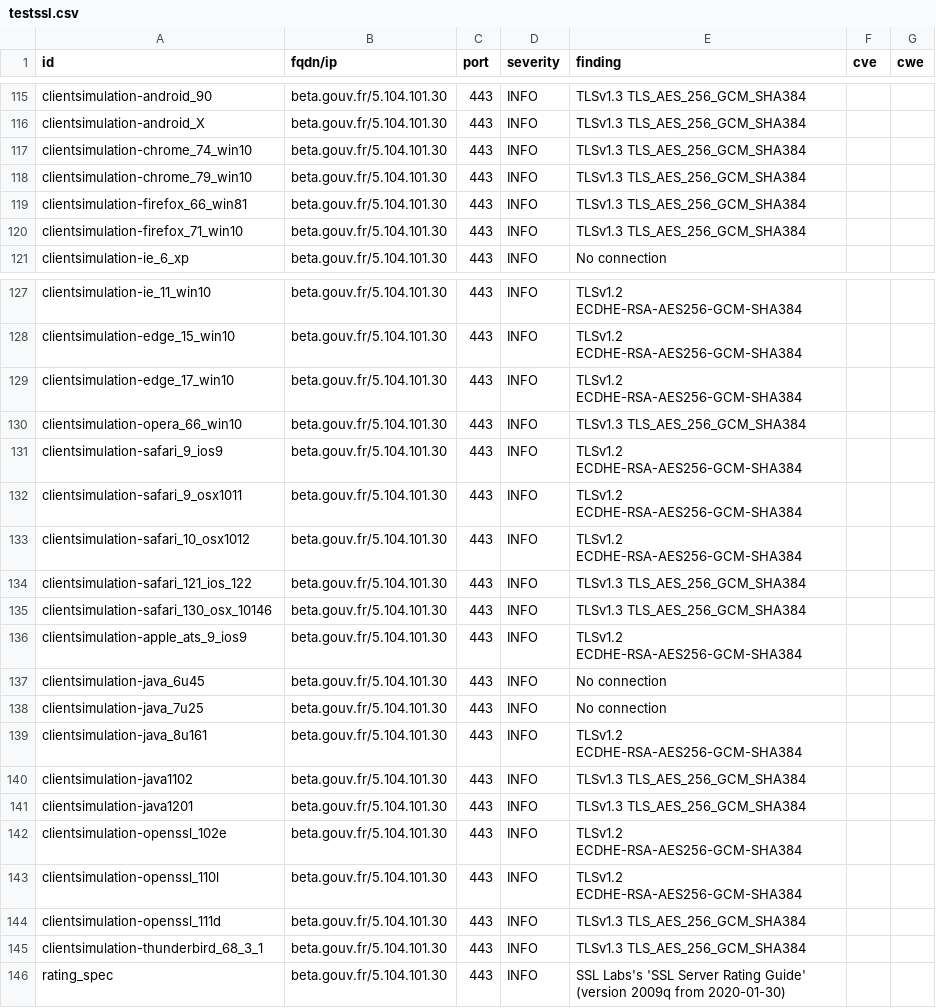
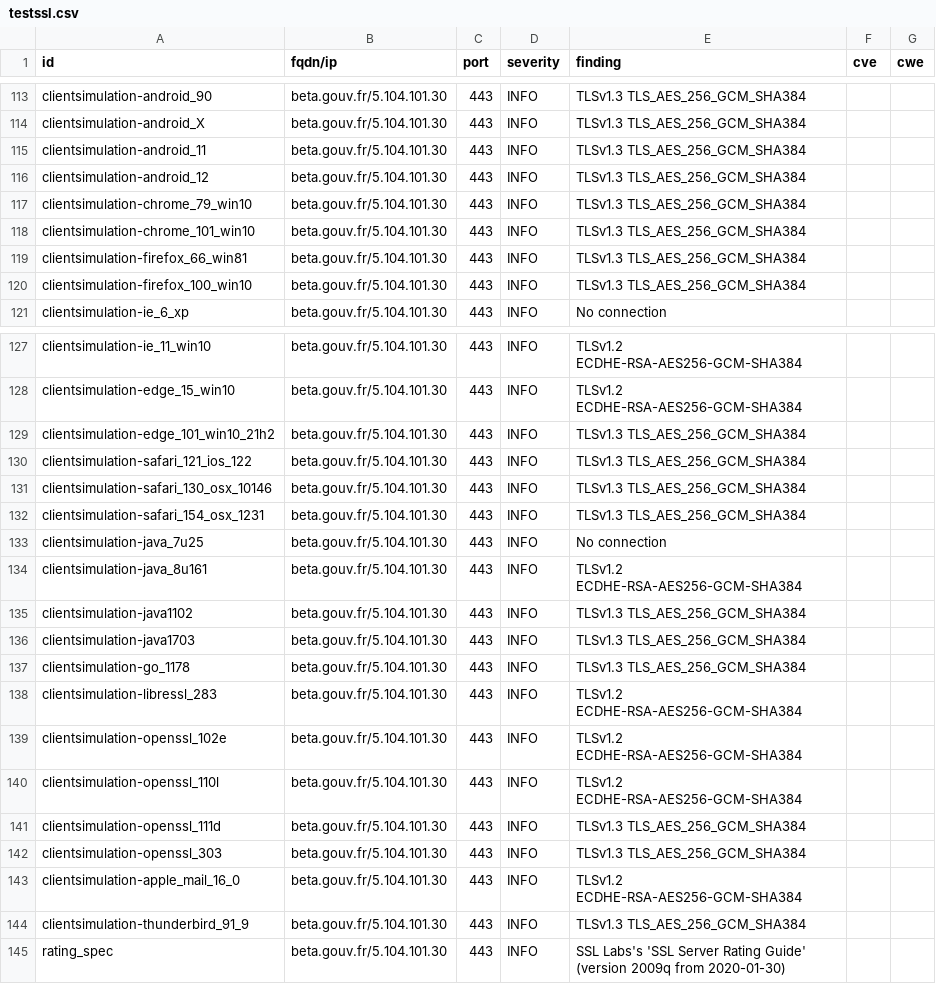
Before and after one commit to SocialGouv/dashlord, a CSV file: results/aHR0cHM6Ly9iZXRhLmdvdXYuZnI=/testssl.csv, drawn as a sheet; only a part is shown, gaps mark what is left out; the diff covers the shown part only.

Commit message:
update: https://beta.gouv.fr

```diff
--- a/results/aHR0cHM6Ly9iZXRhLmdvdXYuZnI=/testssl.csv
+++ b/results/aHR0cHM6Ly9iZXRhLmdvdXYuZnI=/testssl.csv
@@ -116,6 +114,8 @@
 "clientsimulation-android_X","beta.gouv.fr/5.104.101.30","443","INFO","TLSv1.3 TLS_AES_256_GCM_SHA384","",""
-"clientsimulation-chrome_74_win10","beta.gouv.fr/5.104.101.30","443","INFO","TLSv1.3 TLS_AES_256_GCM_SHA384","",""
+"clientsimulation-android_11","beta.gouv.fr/5.104.101.30","443","INFO","TLSv1.3 TLS_AES_256_GCM_SHA384","",""
+"clientsimulation-android_12","beta.gouv.fr/5.104.101.30","443","INFO","TLSv1.3 TLS_AES_256_GCM_SHA384","",""
 "clientsimulation-chrome_79_win10","beta.gouv.fr/5.104.101.30","443","INFO","TLSv1.3 TLS_AES_256_GCM_SHA384","",""
+"clientsimulation-chrome_101_win10","beta.gouv.fr/5.104.101.30","443","INFO","TLSv1.3 TLS_AES_256_GCM_SHA384","",""
 "clientsimulation-firefox_66_win81","beta.gouv.fr/5.104.101.30","443","INFO","TLSv1.3 TLS_AES_256_GCM_SHA384","",""
-"clientsimulation-firefox_71_win10","beta.gouv.fr/5.104.101.30","443","INFO","TLSv1.3 TLS_AES_256_GCM_SHA384","",""
+"clientsimulation-firefox_100_win10","beta.gouv.fr/5.104.101.30","443","INFO","TLSv1.3 TLS_AES_256_GCM_SHA384","",""
 "clientsimulation-ie_6_xp","beta.gouv.fr/5.104.101.30","443","INFO","No connection","",""
@@ -128,11 +128,6 @@
 "clientsimulation-edge_15_win10","beta.gouv.fr/5.104.101.30","443","INFO","TLSv1.2 ECDHE-RSA-AES256-GCM-SHA384","",""
-"clientsimulation-edge_17_win10","beta.gouv.fr/5.104.101.30","443","INFO","TLSv1.2 ECDHE-RSA-AES256-GCM-SHA384","",""
-"clientsimulation-opera_66_win10","beta.gouv.fr/5.104.101.30","443","INFO","TLSv1.3 TLS_AES_256_GCM_SHA384","",""
-"clientsimulation-safari_9_ios9","beta.gouv.fr/5.104.101.30","443","INFO","TLSv1.2 ECDHE-RSA-AES256-GCM-SHA384","",""
-"clientsimulation-safari_9_osx1011","beta.gouv.fr/5.104.101.30","443","INFO","TLSv1.2 ECDHE-RSA-AES256-GCM-SHA384","",""
-"clientsimulation-safari_10_osx1012","beta.gouv.fr/5.104.101.30","443","INFO","TLSv1.2 ECDHE-RSA-AES256-GCM-SHA384","",""
+"clientsimulation-edge_101_win10_21h2","beta.gouv.fr/5.104.101.30","443","INFO","TLSv1.3 TLS_AES_256_GCM_SHA384","",""
 "clientsimulation-safari_121_ios_122","beta.gouv.fr/5.104.101.30","443","INFO","TLSv1.3 TLS_AES_256_GCM_SHA384","",""
 "clientsimulation-safari_130_osx_10146","beta.gouv.fr/5.104.101.30","443","INFO","TLSv1.3 TLS_AES_256_GCM_SHA384","",""
-"clientsimulation-apple_ats_9_ios9","beta.gouv.fr/5.104.101.30","443","INFO","TLSv1.2 ECDHE-RSA-AES256-GCM-SHA384","",""
-"clientsimulation-java_6u45","beta.gouv.fr/5.104.101.30","443","INFO","No connection","",""
+"clientsimulation-safari_154_osx_1231","beta.gouv.fr/5.104.101.30","443","INFO","TLSv1.3 TLS_AES_256_GCM_SHA384","",""
 "clientsimulation-java_7u25","beta.gouv.fr/5.104.101.30","443","INFO","No connection","",""
@@ -140,3 +135,5 @@
 "clientsimulation-java1102","beta.gouv.fr/5.104.101.30","443","INFO","TLSv1.3 TLS_AES_256_GCM_SHA384","",""
-"clientsimulation-java1201","beta.gouv.fr/5.104.101.30","443","INFO","TLSv1.3 TLS_AES_256_GCM_SHA384","",""
+"clientsimulation-java1703","beta.gouv.fr/5.104.101.30","443","INFO","TLSv1.3 TLS_AES_256_GCM_SHA384","",""
+"clientsimulation-go_1178","beta.gouv.fr/5.104.101.30","443","INFO","TLSv1.3 TLS_AES_256_GCM_SHA384","",""
+"clientsimulation-libressl_283","beta.gouv.fr/5.104.101.30","443","INFO","TLSv1.2 ECDHE-RSA-AES256-GCM-SHA384","",""
 "clientsimulation-openssl_102e","beta.gouv.fr/5.104.101.30","443","INFO","TLSv1.2 ECDHE-RSA-AES256-GCM-SHA384","",""
@@ -144,3 +141,5 @@
 "clientsimulation-openssl_111d","beta.gouv.fr/5.104.101.30","443","INFO","TLSv1.3 TLS_AES_256_GCM_SHA384","",""
-"clientsimulation-thunderbird_68_3_1","beta.gouv.fr/5.104.101.30","443","INFO","TLSv1.3 TLS_AES_256_GCM_SHA384","",""
+"clientsimulation-openssl_303","beta.gouv.fr/5.104.101.30","443","INFO","TLSv1.3 TLS_AES_256_GCM_SHA384","",""
+"clientsimulation-apple_mail_16_0","beta.gouv.fr/5.104.101.30","443","INFO","TLSv1.2 ECDHE-RSA-AES256-GCM-SHA384","",""
+"clientsimulation-thunderbird_91_9","beta.gouv.fr/5.104.101.30","443","INFO","TLSv1.3 TLS_AES_256_GCM_SHA384","",""
 "rating_spec","beta.gouv.fr/5.104.101.30","443","INFO","SSL Labs's 'SSL Server Rating Guide' (version 2009q from 2020-01-30)","",""
```
Also changed, not shown: 6 added rows, 9 removed rows and 26 edited cells elsewhere in this file, 15 other files.
